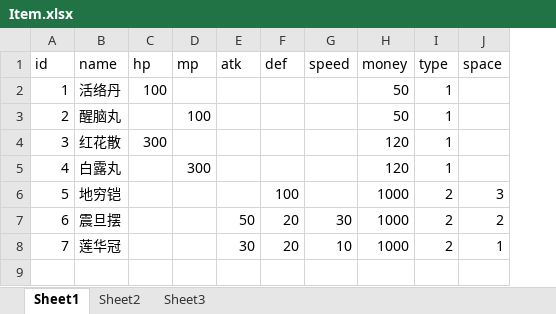
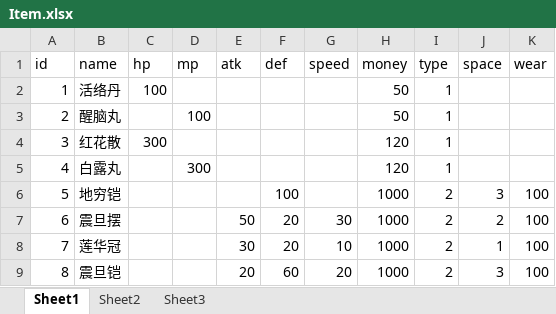
Before and after one commit to 690338264/mmorpg-, an Excel workbook: works/nettyServer/src/main/resources/excels/Item.xlsx, sheet Sheet1, drawn as a sheet; values as stored, in another font and other column widths than the file's, no borders; the diff names each change by its address in the sheet, - before the commit and + after, or states it on an @@ line.

```diff
--- a/works/nettyServer/src/main/resources/excels/Item.xlsx (sheet Sheet1)
+++ b/works/nettyServer/src/main/resources/excels/Item.xlsx (sheet Sheet1)
+column K (wear), rows 6-8: all 100
+row 9: 8 | 震旦铠 |  |  | 20 | 60 | 20 | 1000 | 2 | 3 | 100
```
Also changed, not shown: 10 other files.
